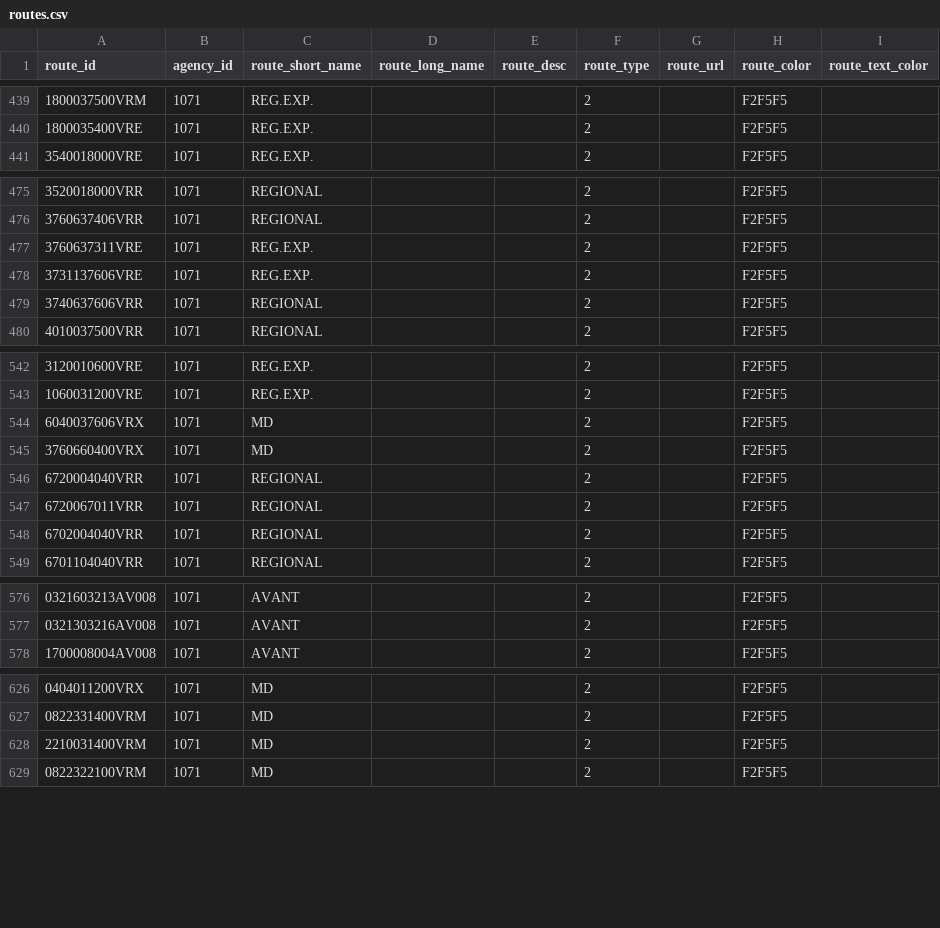
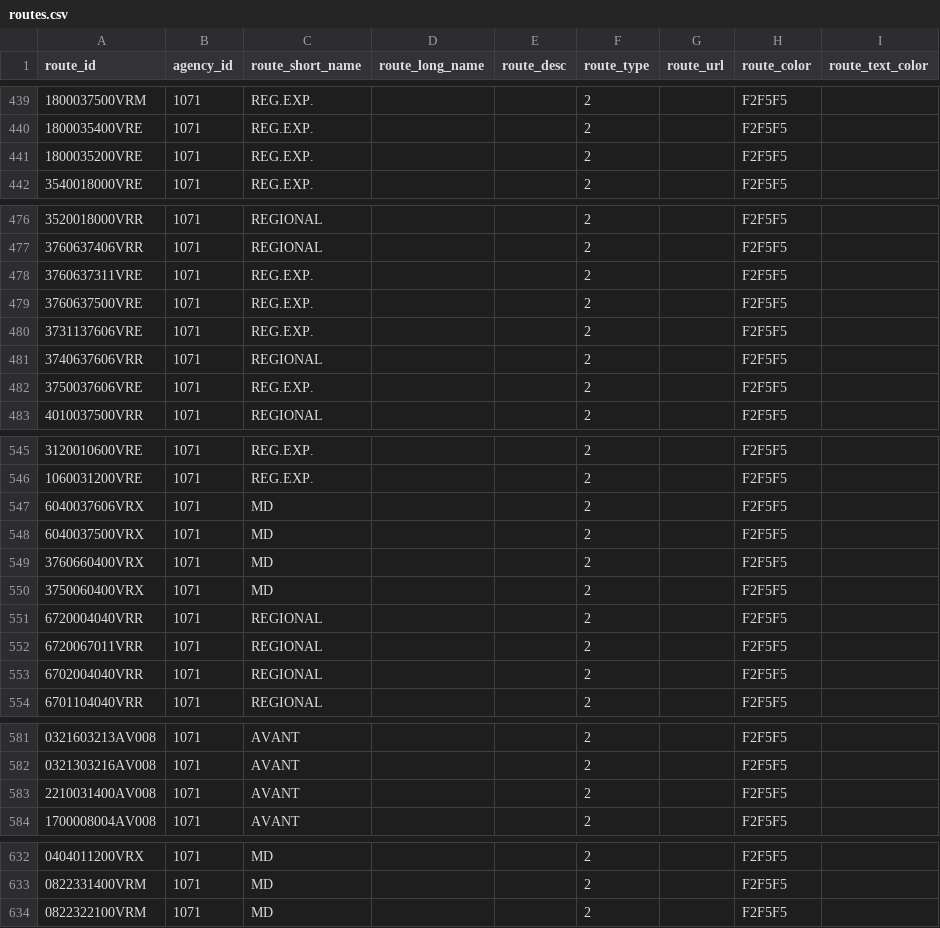
Before and after one commit to WireNext/laregorecorridogtfs, a CSV file: data_csv/routes.csv, drawn as a sheet; only a part is shown, gaps mark what is left out; removed rows and columns are numbered as before the commit, all else as after; the diff covers the shown part only; the diff names each change by its address in the sheet, - before the commit and + after, or states it on an @@ line.

```diff
--- a/data_csv/routes.csv
+++ b/data_csv/routes.csv
+row 441: 1800035200VRE | 1071 | REG.EXP. |  |  | 2 |  | F2F5F5
+row 479: 3760637500VRE | 1071 | REG.EXP. |  |  | 2 |  | F2F5F5
+row 482: 3750037606VRE | 1071 | REG.EXP. |  |  | 2 |  | F2F5F5
+row 548: 6040037500VRX | 1071 | MD |  |  | 2 |  | F2F5F5
+row 550: 3750060400VRX | 1071 | MD |  |  | 2 |  | F2F5F5
+row 583: 2210031400AV008 | 1071 | AVANT |  |  | 2 |  | F2F5F5
-row 628: 2210031400VRM | 1071 | MD |  |  | 2 |  | F2F5F5
```
Also changed, not shown: 1 moved row elsewhere in this file, 3 other files.
